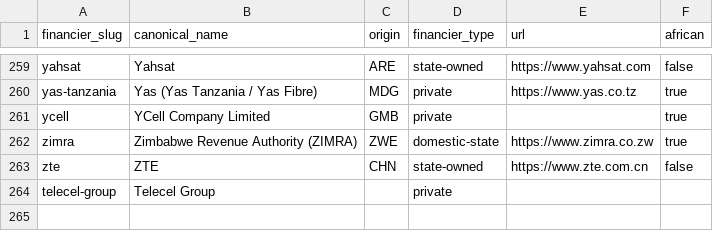
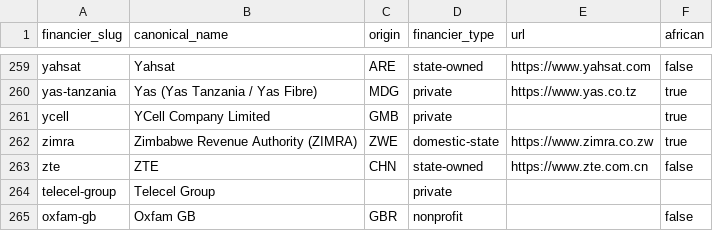
Before and after one commit to data-landscapers/osint-process, a CSV file: lookups/financier-names.csv, drawn as a sheet; only a part is shown, gaps mark what is left out.

```diff
--- a/lookups/financier-names.csv
+++ b/lookups/financier-names.csv
@@ -264 +264,2 @@ zte,ZTE,CHN,state-owned,https://www.zte.com.cn,false
 telecel-group,Telecel Group,,private,,
+oxfam-gb,Oxfam GB,GBR,nonprofit,,false
```
Also changed, not shown: 2 other files.
